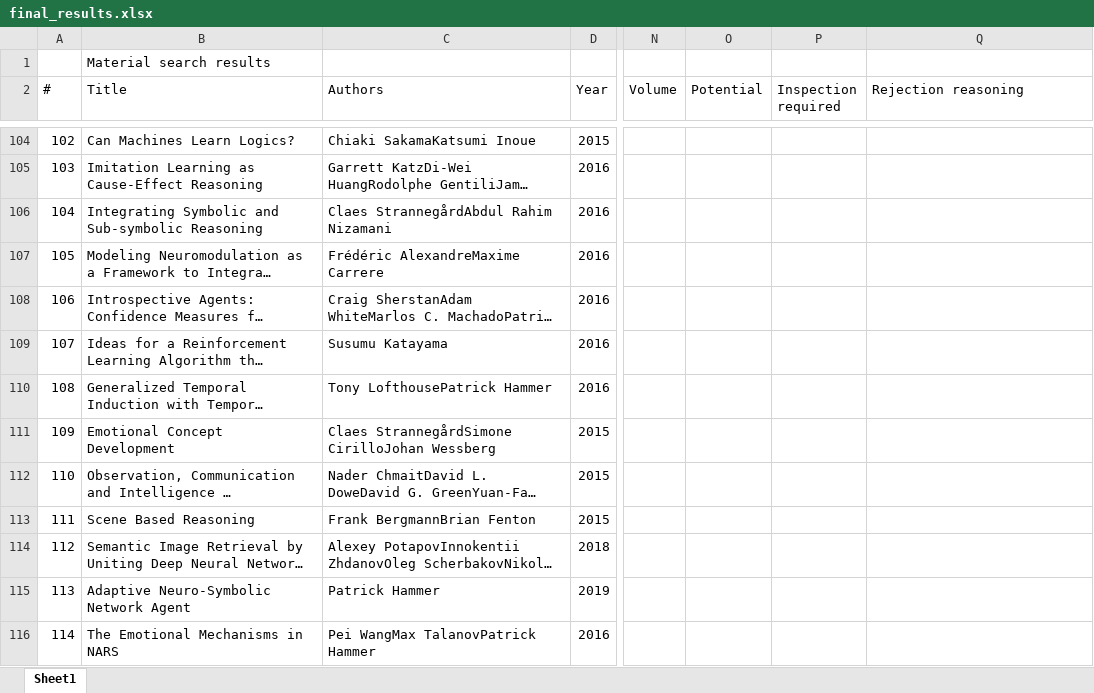
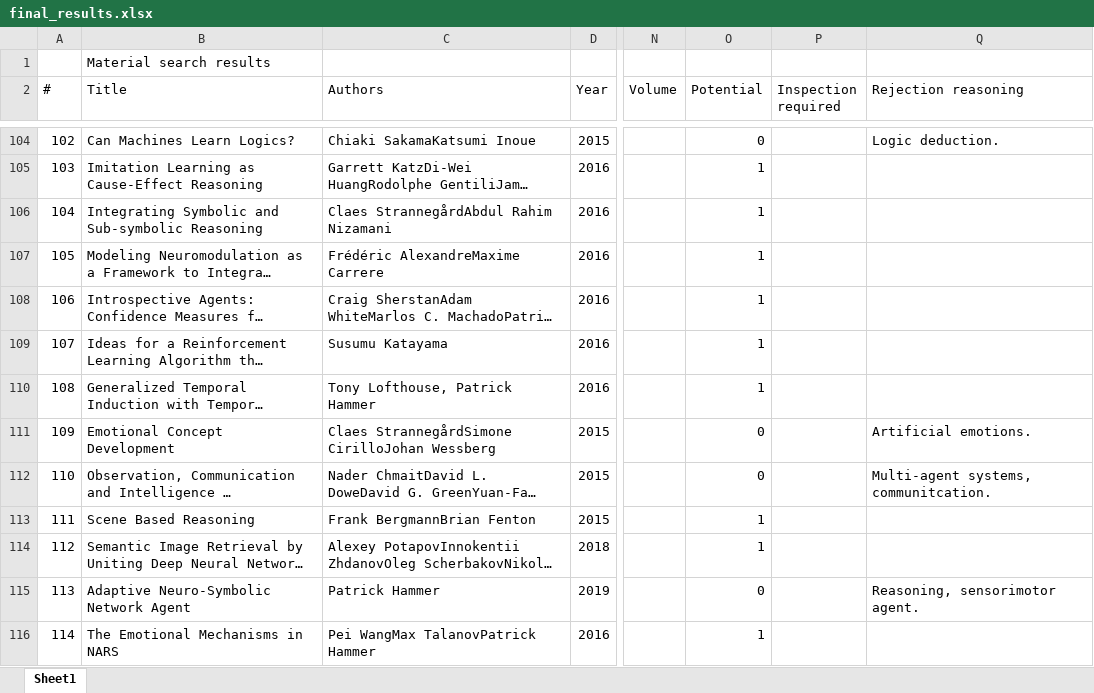
Before and after one commit to Ozame/aigrad, an Excel workbook: gradu/material/final_results.xlsx, sheet Sheet1, drawn as a sheet; only a part is shown, gaps mark what is left out; long unchanged cells end in …; values as stored, in another font and other column widths than the file's, no cell formats; the diff covers the shown part only; the diff names each change by its address in the sheet, - before the commit and + after, or states it on an @@ line.

```diff
--- a/gradu/material/final_results.xlsx (sheet Sheet1)
+++ b/gradu/material/final_results.xlsx (sheet Sheet1)
-O104 (Potential): (empty)
+O104 (Potential): 0
-Q104 (Rejection reasoning): (empty)
+Q104 (Rejection reasoning): Logic deduction.
-O105:O110 (Potential): (empty)
+O105:O110 (Potential): 1
-C110 (Authors): Tony LofthousePatrick Hammer
+C110 (Authors): Tony Lofthouse, Patrick Hammer
-O111:O112 (Potential): (empty)
+O111:O112 (Potential): 0
-Q111 (Rejection reasoning): (empty)
+Q111 (Rejection reasoning): Artificial emotions.
-Q112 (Rejection reasoning): (empty)
+Q112 (Rejection reasoning): Multi-agent systems, communitcation.
-O113:O114 (Potential): (empty)
+O113:O114 (Potential): 1
-O115 (Potential): (empty)
+O115 (Potential): 0
-Q115 (Rejection reasoning): (empty)
+Q115 (Rejection reasoning): Reasoning, sensorimotor agent.
-O116 (Potential): (empty)
+O116 (Potential): 1
```
Also changed, not shown: 81 edited cells elsewhere in this sheet, cell formats, 1 other file.
